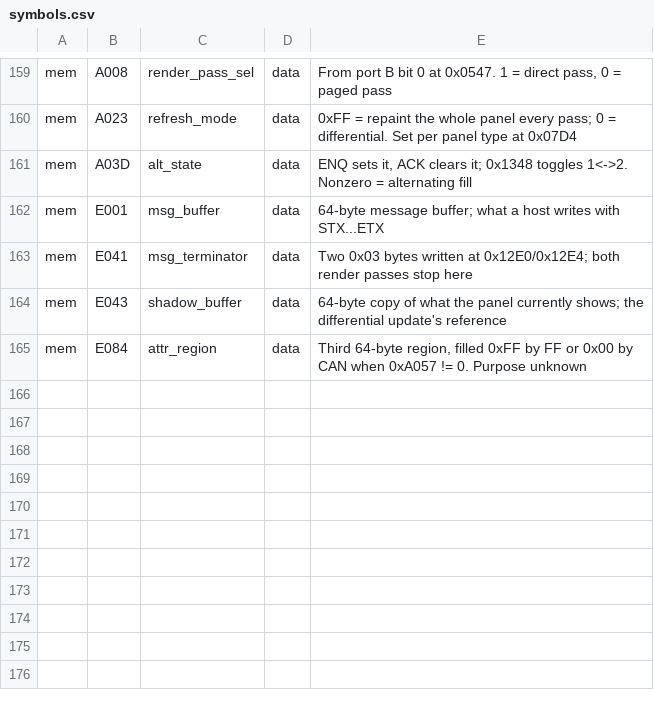
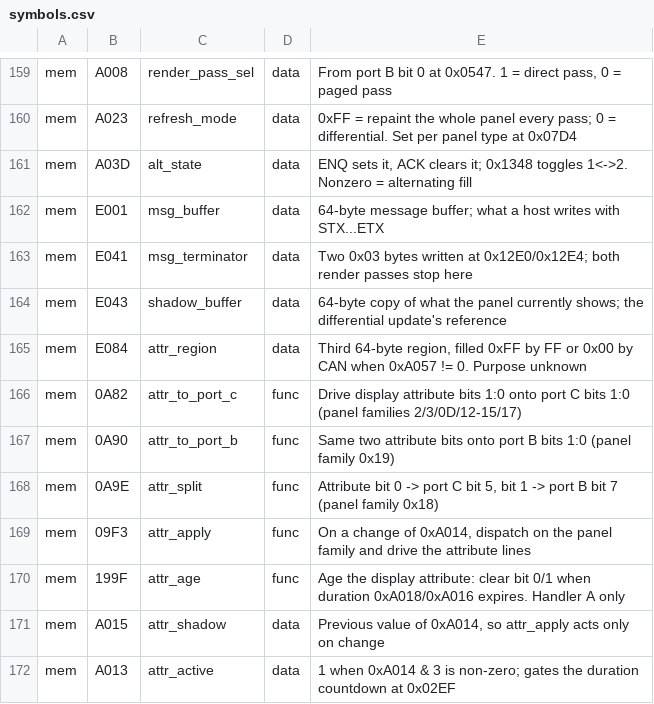
Before and after one commit to oierlauzi/renfe-flipdot-re, a CSV file: ghidra/symbols.csv, drawn as a sheet; only a part is shown, gaps mark what is left out.

```diff
--- a/ghidra/symbols.csv
+++ b/ghidra/symbols.csv
@@ -165 +165,8 @@ mem,E043,shadow_buffer,data,"64-byte copy of what the panel currently shows; the
 mem,E084,attr_region,data,"Third 64-byte region, filled 0xFF by FF or 0x00 by CAN when 0xA057 != 0. Purpose unknown"
+mem,0A82,attr_to_port_c,func,"Drive display attribute bits 1:0 onto port C bits 1:0 (panel families 2/3/0D/12-15/17)"
+mem,0A90,attr_to_port_b,func,"Same two attribute bits onto port B bits 1:0 (panel family 0x19)"
+mem,0A9E,attr_split,func,"Attribute bit 0 -> port C bit 5, bit 1 -> port B bit 7 (panel family 0x18)"
+mem,09F3,attr_apply,func,"On a change of 0xA014, dispatch on the panel family and drive the attribute lines"
+mem,199F,attr_age,func,"Age the display attribute: clear bit 0/1 when duration 0xA018/0xA016 expires. Handler A only"
+mem,A015,attr_shadow,data,"Previous value of 0xA014, so attr_apply acts only on change"
+mem,A013,attr_active,data,"1 when 0xA014 & 3 is non-zero; gates the duration countdown at 0x02EF"
```
Also changed, not shown: 6 other files.
